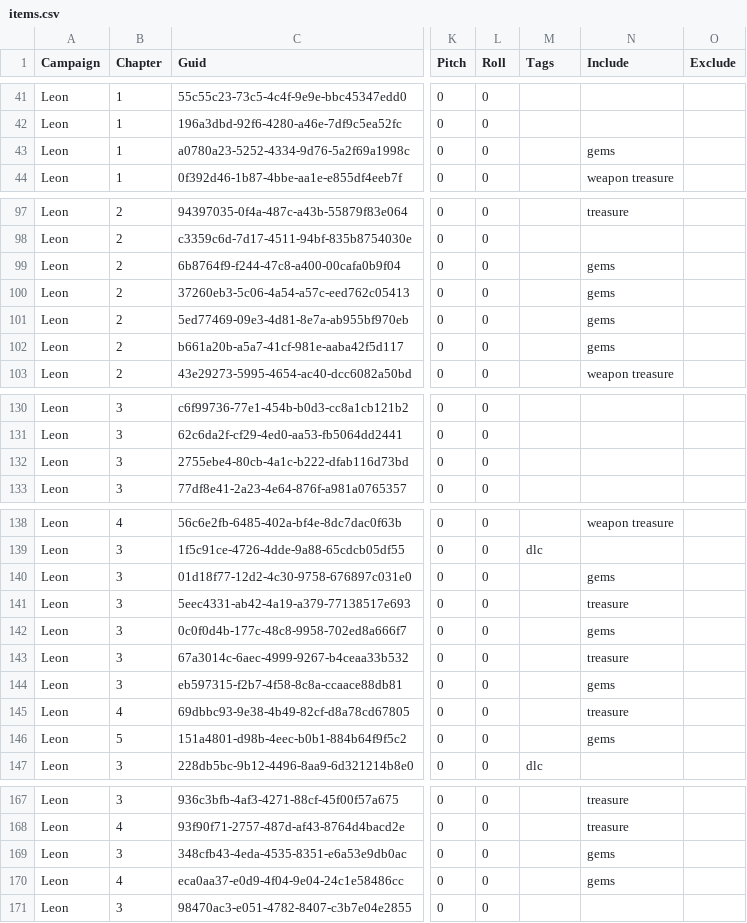
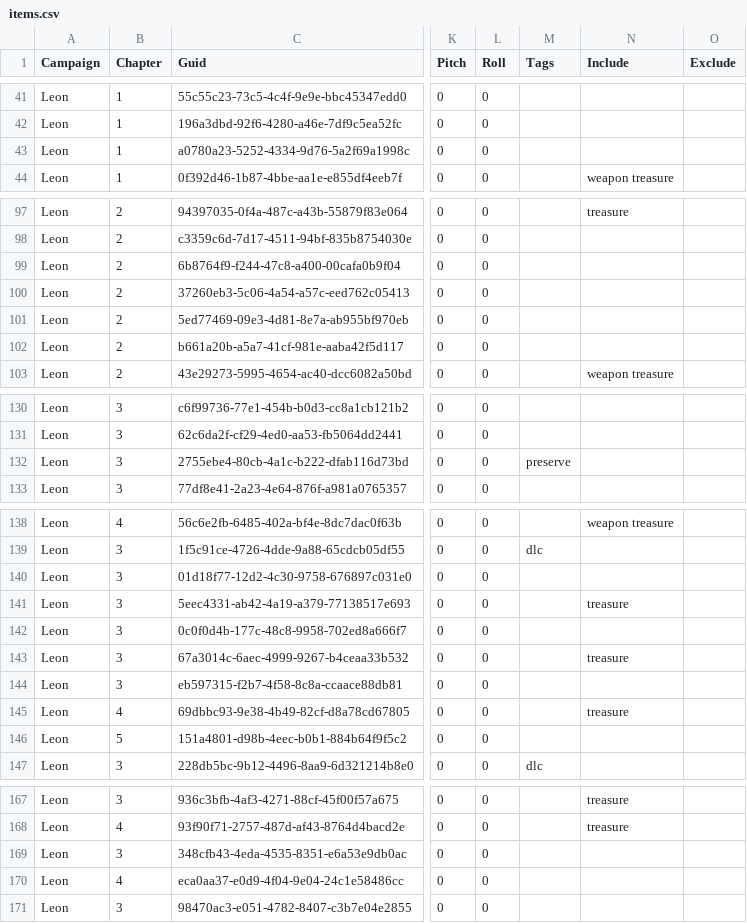
Before and after one commit to biorand/re4r, a CSV file: src/IntelOrca.Biohazard.BioRand.RE4R/data/items.csv, drawn as a sheet; only a part is shown, gaps mark what is left out; the diff names each change by its address in the sheet, - before the commit and + after, or states it on an @@ line.

```diff
--- a/src/IntelOrca.Biohazard.BioRand.RE4R/data/items.csv
+++ b/src/IntelOrca.Biohazard.BioRand.RE4R/data/items.csv
-N43 (Include): gems
+N43 (Include): (empty)
-N99:N102 (Include): gems
+N99:N102 (Include): (empty)
-M132 (Tags): (empty)
+M132 (Tags): preserve
-N140 (Include): gems
+N140 (Include): (empty)
-N142 (Include): gems
+N142 (Include): (empty)
-N144 (Include): gems
+N144 (Include): (empty)
-N146 (Include): gems
+N146 (Include): (empty)
-N169:N170 (Include): gems
+N169:N170 (Include): (empty)
```
Also changed, not shown: src/IntelOrca.Biohazard.BioRand.RE4R/data/enemies.csv, 1 other file.
